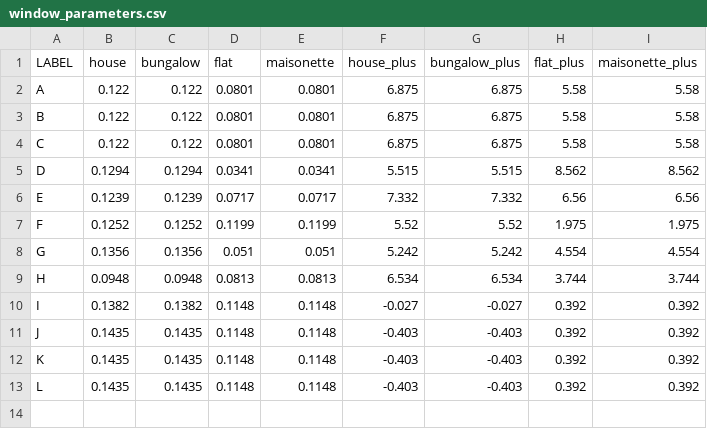
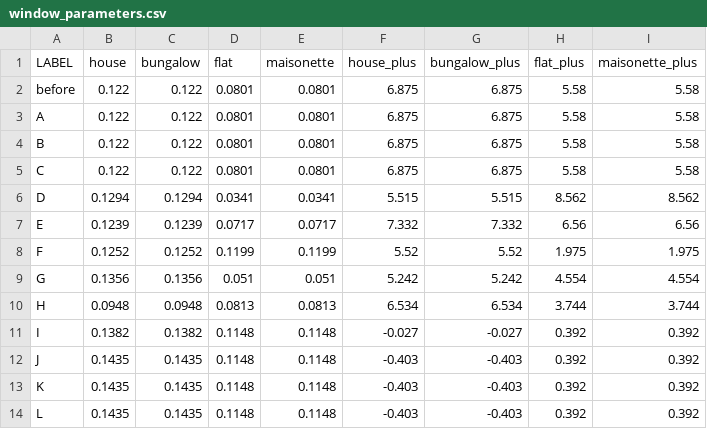
Before and after one commit to soliverit/depc_emulator, a CSV file: data/window_parameters.csv, drawn as a sheet.

```diff
--- a/data/window_parameters.csv
+++ b/data/window_parameters.csv
@@ -1,2 +1,3 @@
 LABEL,house,bungalow,flat,maisonette,house_plus,bungalow_plus,flat_plus,maisonette_plus
+before,0.122,0.122,0.0801,0.0801,6.875,6.875,5.58,5.58
 A,0.122,0.122,0.0801,0.0801,6.875,6.875,5.58,5.58
```
Also changed, not shown: 6 other files.
